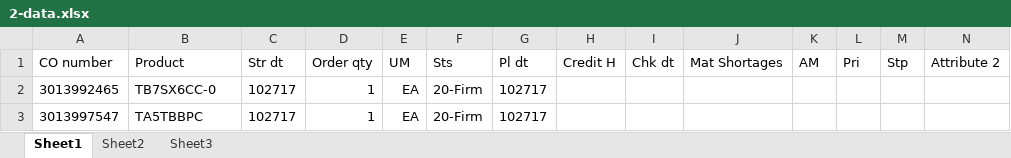
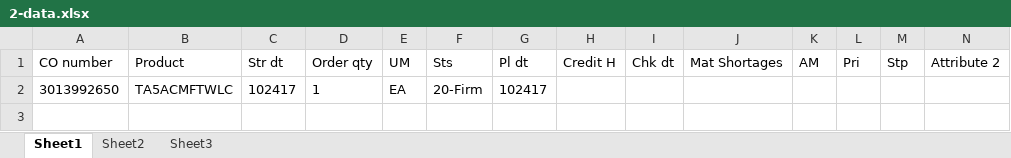
Before and after one commit to hbhardwaj03/Andyz-POC, an Excel workbook: Resources/2-data.xlsx, sheet Sheet1, drawn as a sheet; only a part is shown; values as stored, in another font and other column widths than the file's, no borders; removed rows and columns are numbered as before the commit, all else as after; rows hold the shown columns only; the diff names each change by its address in the sheet, - before the commit and + after, or states it on an @@ line.

Commit message:
2-update schedule number

```diff
--- a/Resources/2-data.xlsx (sheet Sheet1)
+++ b/Resources/2-data.xlsx (sheet Sheet1)
-row 2: 3013992465 | TB7SX6CC-0 | 102717 | 1 | EA | 20-Firm | 102717
-row 3: 3013997547 | TA5TBBPC | 102717 | 1 | EA | 20-Firm | 102717
+row 2: 3013992650 | TA5ACMFTWLC | 102417 | 1 | EA | 20-Firm | 102417
```
Also changed, not shown: Resources/1-Validation.xlsx.
